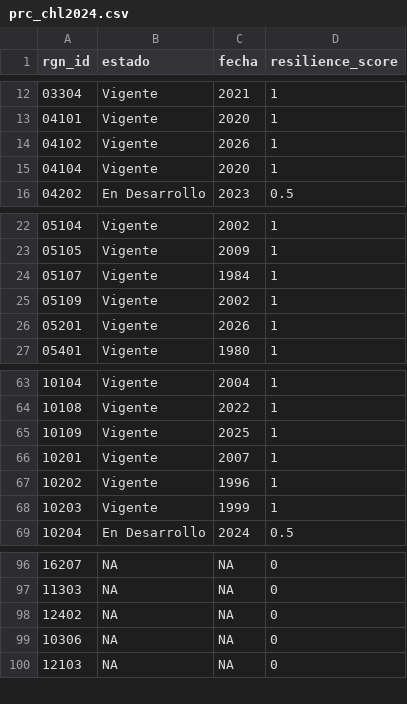
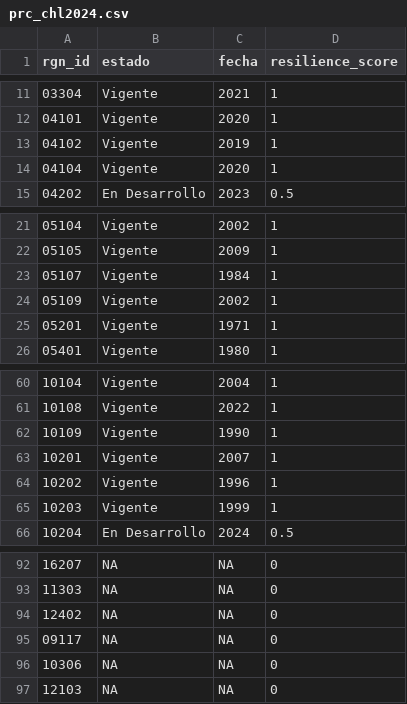
Before and after one commit to OHI-Science/chl, a CSV file: comunas/layers/prc_chl2024.csv, drawn as a sheet; only a part is shown, gaps mark what is left out; the diff covers the shown part only.

```diff
--- a/comunas/layers/prc_chl2024.csv
+++ b/comunas/layers/prc_chl2024.csv
@@ -13,3 +12,3 @@
 "04101","Vigente",2020,1
-"04102","Vigente",2026,1
+"04102","Vigente",2019,1
 "04104","Vigente",2020,1
@@ -25,3 +24,3 @@
 "05109","Vigente",2002,1
-"05201","Vigente",2026,1
+"05201","Vigente",1971,1
 "05401","Vigente",1980,1
@@ -64,3 +61,3 @@
 "10108","Vigente",2022,1
-"10109","Vigente",2025,1
+"10109","Vigente",1990,1
 "10201","Vigente",2007,1
@@ -98,2 +94,3 @@
 "12402",NA,NA,0
+"09117",NA,NA,0
 "10306",NA,NA,0
```
Also changed, not shown: 3 added rows, 4 removed rows and 1 edited cell elsewhere in this file, comunas/layers/pres_s_muniverde_chl2024.csv, comunas/layers/s_muniverde_chl2024.csv.
